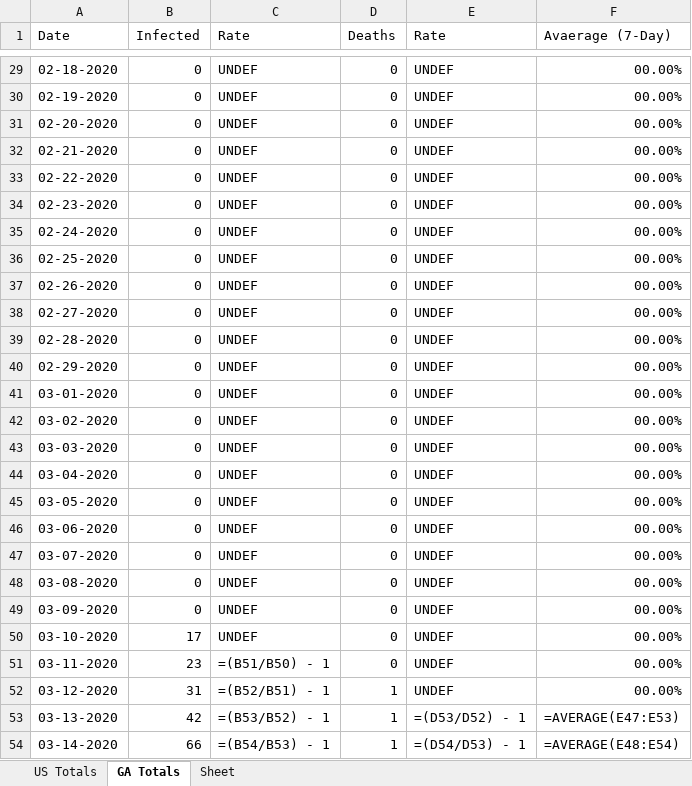
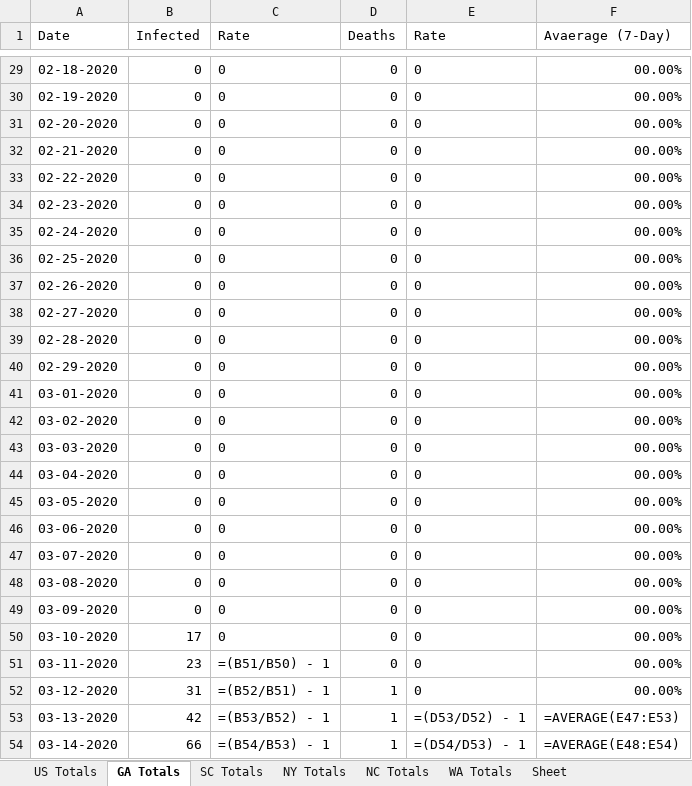
Before and after one commit to CyberCityCircuits/COVID-19-Analysis, an Excel workbook: 2020-03-29-Aggregated.xlsx, sheet GA Totals, drawn as a sheet; only a part is shown, gaps mark what is left out; values as stored, in another font and other column widths than the file's, no borders; formulas without a stored value are shown as written; the diff covers the shown part only; the diff names each change by its address in the sheet, - before the commit and + after, or states it on an @@ line.

```diff
--- a/2020-03-29-Aggregated.xlsx (sheet GA Totals)
+++ b/2020-03-29-Aggregated.xlsx (sheet GA Totals)
+sheet tab: SC Totals
+sheet tab: NY Totals
+sheet tab: NC Totals
+sheet tab: WA Totals
-C29:C50 (Rate): UNDEF
+C29:C50 (Rate): 0
-E29:E52 (Rate): UNDEF
+E29:E52 (Rate): 0
```
Also changed, not shown: 54 edited cells elsewhere in this sheet, 2 other files.
